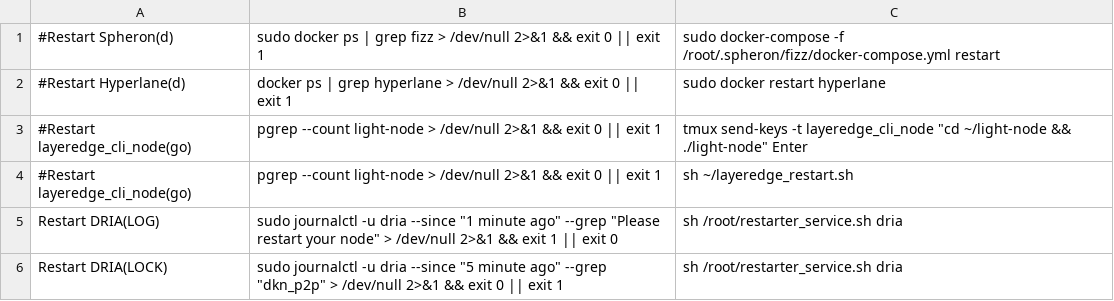
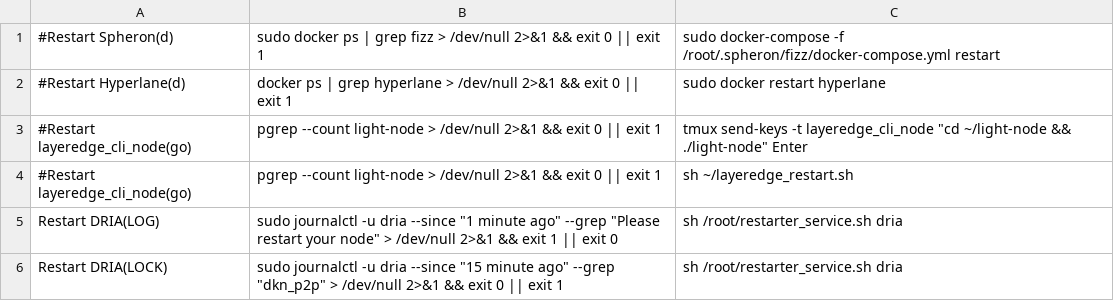
Before and after one commit to repchinskiy/restarter, a CSV file: restarter_root.csv, drawn as a sheet.

Commit message:
Update restarter_root.csv

```diff
--- a/restarter_root.csv
+++ b/restarter_root.csv
@@ -5,2 +5,2 @@
 Restart DRIA(LOG);sudo journalctl -u dria --since "1 minute ago" --grep "Please restart your node" > /dev/null 2>&1 && exit 1 || exit 0;sh /root/restarter_service.sh dria
-Restart DRIA(LOCK);sudo journalctl -u dria --since "5 minute ago" --grep "dkn_p2p" > /dev/null 2>&1 && exit 0 || exit 1;sh /root/restarter_service.sh dria
+Restart DRIA(LOCK);sudo journalctl -u dria --since "15 minute ago" --grep "dkn_p2p" > /dev/null 2>&1 && exit 0 || exit 1;sh /root/restarter_service.sh dria
```
